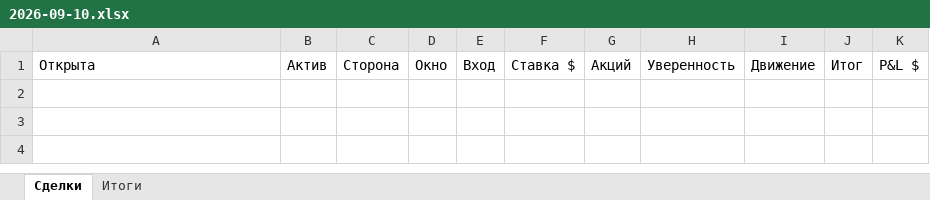
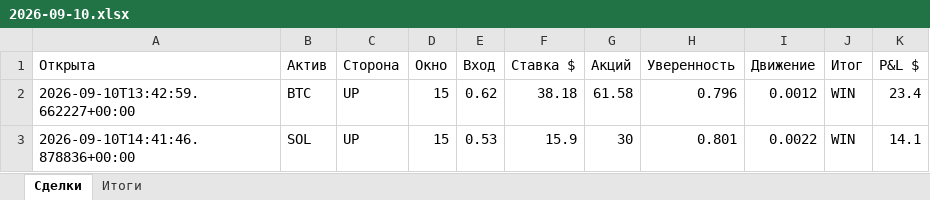
Before and after one commit to n85t594ht5-creator/polybot, an Excel workbook: reports/2026-09-10.xlsx, sheet Сделки, drawn as a sheet; values as stored, in another font and other column widths than the file's, no borders; the diff names each change by its address in the sheet, - before the commit and + after, or states it on an @@ line.

```diff
--- a/reports/2026-09-10.xlsx (sheet Сделки)
+++ b/reports/2026-09-10.xlsx (sheet Сделки)
+row 2: 2026-09-10T13:42:59.662227+00:00 | BTC | UP | 15 | 0.62 | 38.18 | 61.58 | 0.796 | 0.0012 | WIN | 23.4
+row 3: 2026-09-10T14:41:46.878836+00:00 | SOL | UP | 15 | 0.53 | 15.9 | 30 | 0.801 | 0.0022 | WIN | 14.1
```
Also changed, not shown: sheet Итоги, reports/2026-09-09.xlsx, 6 other files.
